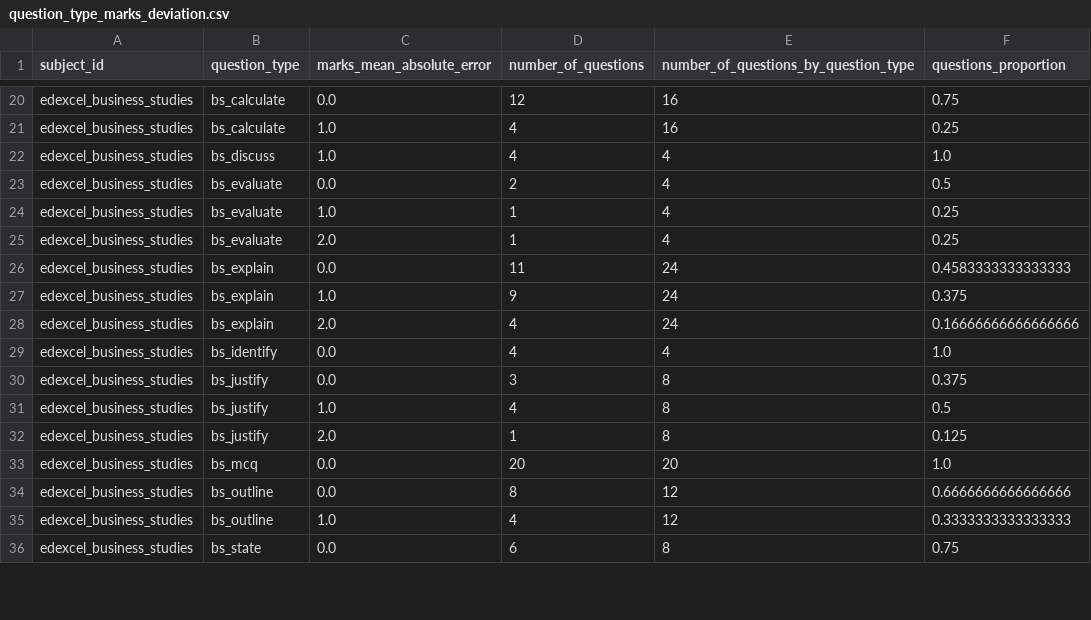
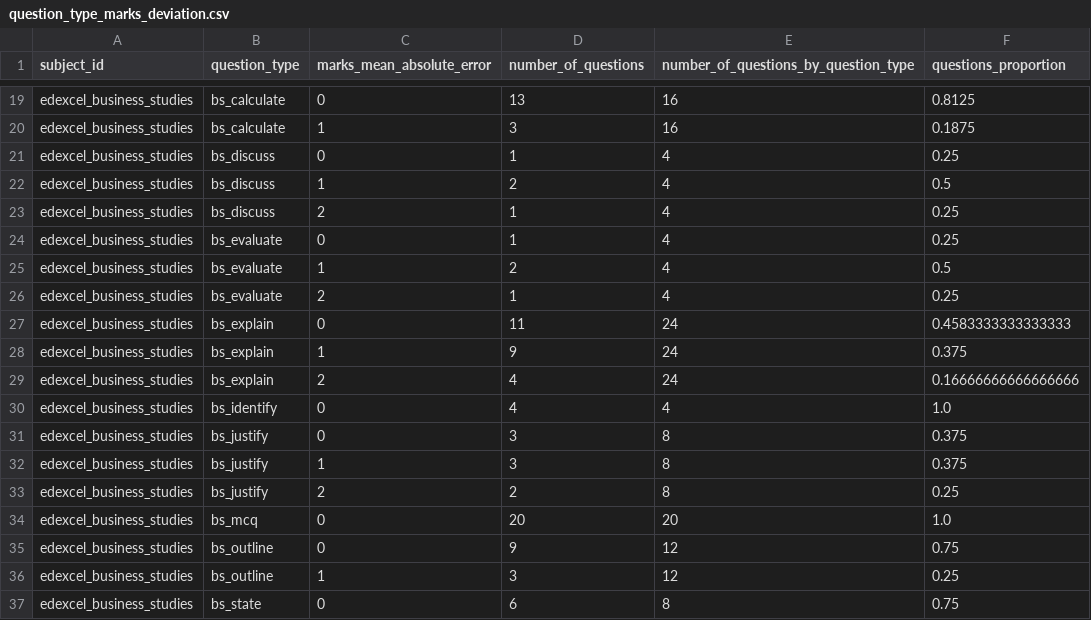
Before and after one commit to Equaite/audenshaw_exam_validation, a CSV file: validation_results/validation_statistics/question_type_marks_deviation.csv, drawn as a sheet; only a part is shown, gaps mark what is left out; addresses are those after the commit; the diff covers the shown part only; the diff names each change by its address in the sheet, - before the commit and + after, or states it on an @@ line.

```diff
--- a/validation_results/validation_statistics/question_type_marks_deviation.csv
+++ b/validation_results/validation_statistics/question_type_marks_deviation.csv
-C19 (marks_mean_absolute_error): 0.0
+C19 (marks_mean_absolute_error): 0
-D19 (number_of_questions): 12
+D19 (number_of_questions): 13
-F19 (questions_proportion): 0.75
+F19 (questions_proportion): 0.8125
-C20 (marks_mean_absolute_error): 1.0
+C20 (marks_mean_absolute_error): 1
-D20 (number_of_questions): 4
+D20 (number_of_questions): 3
-F20 (questions_proportion): 0.25
+F20 (questions_proportion): 0.1875
-C21 (marks_mean_absolute_error): 1.0
+C21 (marks_mean_absolute_error): 0
-D21 (number_of_questions): 4
+D21 (number_of_questions): 1
-F21 (questions_proportion): 1.0
+F21 (questions_proportion): 0.25
-B22 (question_type): bs_evaluate
+B22 (question_type): bs_discuss
-C22 (marks_mean_absolute_error): 0.0
+C22 (marks_mean_absolute_error): 1
+row 23: edexcel_business_studies | bs_discuss | 2 | 1 | 4 | 0.25
-C24 (marks_mean_absolute_error): 1.0
+C24 (marks_mean_absolute_error): 0
+row 25: edexcel_business_studies | bs_evaluate | 1 | 2 | 4 | 0.5
-C26 (marks_mean_absolute_error): 2.0
+C26 (marks_mean_absolute_error): 2
-C27 (marks_mean_absolute_error): 0.0
+C27 (marks_mean_absolute_error): 0
-C28 (marks_mean_absolute_error): 1.0
+C28 (marks_mean_absolute_error): 1
-C29 (marks_mean_absolute_error): 2.0
+C29 (marks_mean_absolute_error): 2
-C30:C31 (marks_mean_absolute_error): 0.0
+C30:C31 (marks_mean_absolute_error): 0
-C32 (marks_mean_absolute_error): 1.0
+C32 (marks_mean_absolute_error): 1
-D32 (number_of_questions): 4
+D32 (number_of_questions): 3
-F32 (questions_proportion): 0.5
+F32 (questions_proportion): 0.375
-C33 (marks_mean_absolute_error): 2.0
+C33 (marks_mean_absolute_error): 2
-D33 (number_of_questions): 1
+D33 (number_of_questions): 2
-F33 (questions_proportion): 0.125
+F33 (questions_proportion): 0.25
-C34:C35 (marks_mean_absolute_error): 0.0
+C34:C35 (marks_mean_absolute_error): 0
-D35 (number_of_questions): 8
+D35 (number_of_questions): 9
-F35 (questions_proportion): 0.6666666666666666
+F35 (questions_proportion): 0.75
-C36 (marks_mean_absolute_error): 1.0
+C36 (marks_mean_absolute_error): 1
-D36 (number_of_questions): 4
+D36 (number_of_questions): 3
-F36 (questions_proportion): 0.3333333333333333
+F36 (questions_proportion): 0.25
-C37 (marks_mean_absolute_error): 0.0
+C37 (marks_mean_absolute_error): 0
```
Also changed, not shown: 2 added rows, 3 removed rows and 28 edited cells elsewhere in this file, validation_results/processed_data/student_answers_llm_graded.csv, validation_results/validation_statistics/examiner_llm_comparison.csv, 12 other files.
